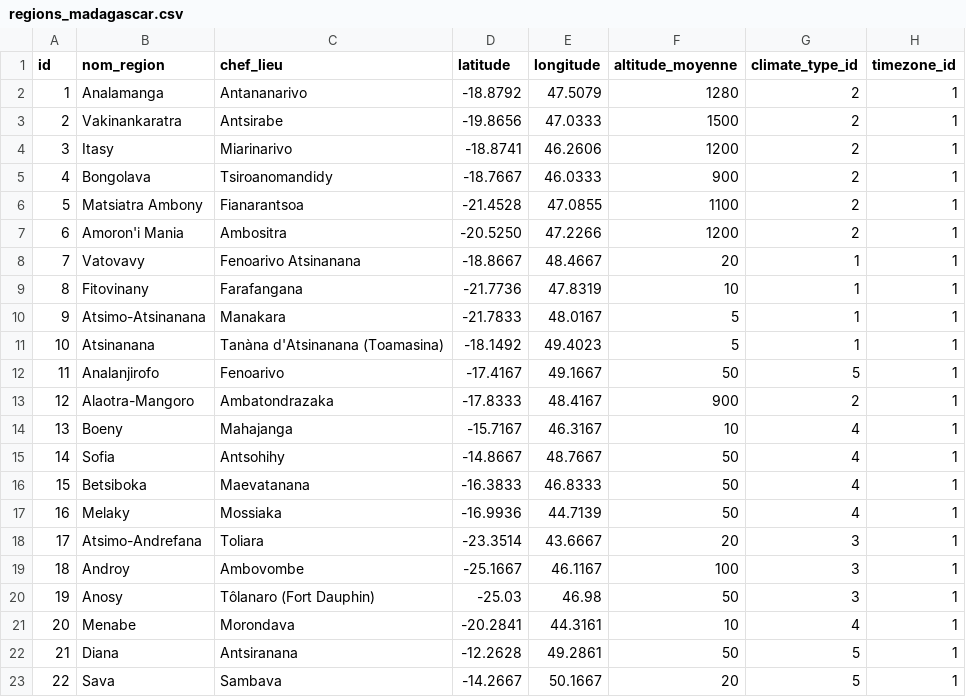
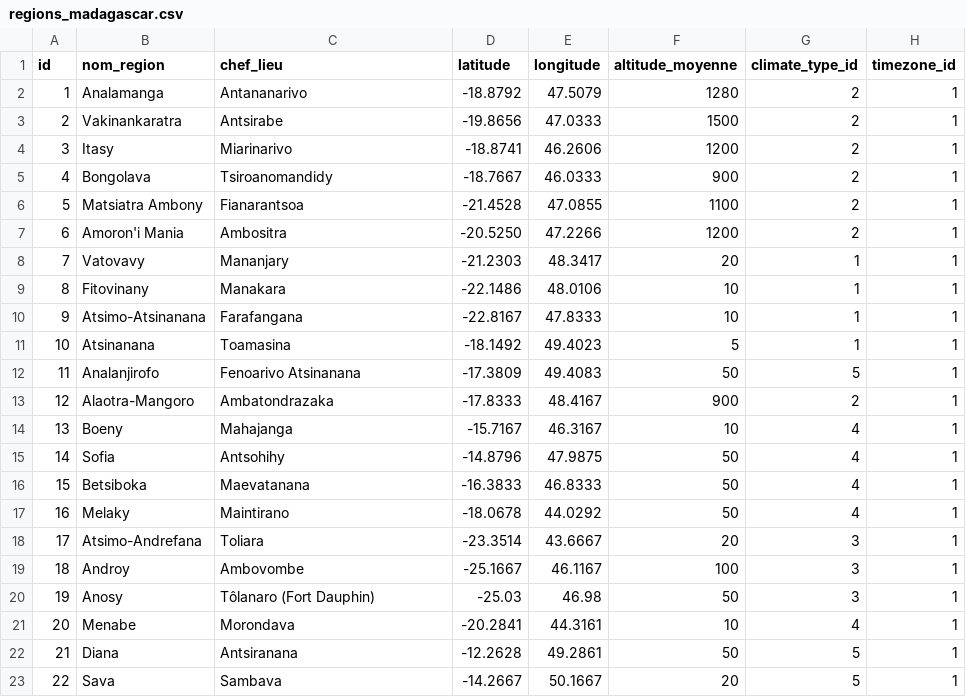
Before and after one commit to eliaTolojanahary/projetFinalTovo, a CSV file: projetFinal/airflow/static_data/regions_madagascar.csv, drawn as a sheet.

Commit message:
fix-region

```diff
--- a/projetFinal/airflow/static_data/regions_madagascar.csv
+++ b/projetFinal/airflow/static_data/regions_madagascar.csv
@@ -7,12 +7,12 @@ id,nom_region,chef_lieu,latitude,longitude,altitude_moyenne,climate_type_id,time
 6,Amoron'i Mania,Ambositra,-20.5250,47.2266,1200,2,1
-7,Vatovavy,Fenoarivo Atsinanana,-18.8667,48.4667,20,1,1
-8,Fitovinany,Farafangana,-21.7736,47.8319,10,1,1
-9,Atsimo-Atsinanana,Manakara,-21.7833,48.0167,5,1,1
-10,Atsinanana,Tanàna d'Atsinanana (Toamasina),-18.1492,49.4023,5,1,1
-11,Analanjirofo,Fenoarivo,-17.4167,49.1667,50,5,1
+7,Vatovavy,Mananjary,-21.2303,48.3417,20,1,1
+8,Fitovinany,Manakara,-22.1486,48.0106,10,1,1
+9,Atsimo-Atsinanana,Farafangana,-22.8167,47.8333,10,1,1
+10,Atsinanana,Toamasina,-18.1492,49.4023,5,1,1
+11,Analanjirofo,Fenoarivo Atsinanana,-17.3809,49.4083,50,5,1
 12,Alaotra-Mangoro,Ambatondrazaka,-17.8333,48.4167,900,2,1
 13,Boeny,Mahajanga,-15.7167,46.3167,10,4,1
-14,Sofia,Antsohihy,-14.8667,48.7667,50,4,1
+14,Sofia,Antsohihy,-14.8796,47.9875,50,4,1
 15,Betsiboka,Maevatanana,-16.3833,46.8333,50,4,1
-16,Melaky,Mossiaka,-16.9936,44.7139,50,4,1
+16,Melaky,Maintirano,-18.0678,44.0292,50,4,1
 17,Atsimo-Andrefana,Toliara,-23.3514,43.6667,20,3,1
```
Also changed, not shown: projetFinal/airflow/static_data/weather_locations.csv, 8 other files.
